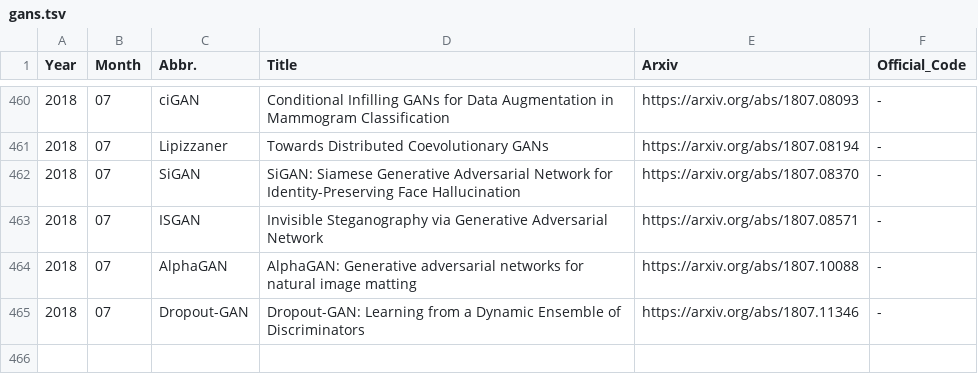
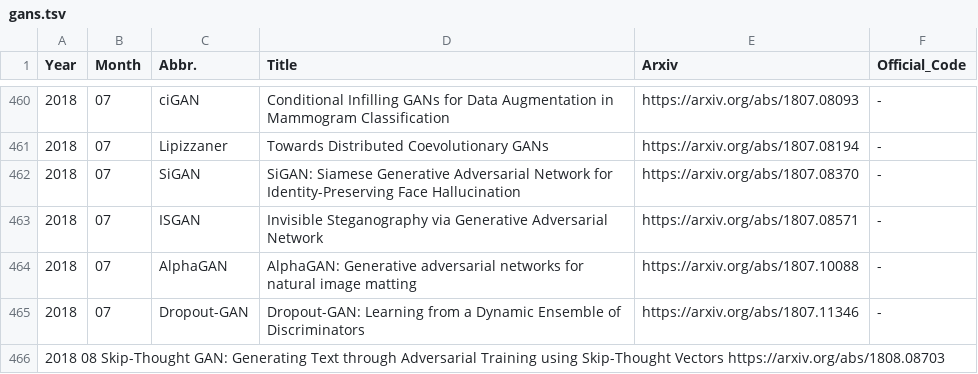
Before and after one commit to hindupuravinash/the-gan-zoo, a TSV file: gans.tsv, drawn as a sheet; only a part is shown, gaps mark what is left out; the diff names each change by its address in the sheet, - before the commit and + after, or states it on an @@ line.

Commit message:
Add Skip-Thought GAN

```diff
--- a/gans.tsv
+++ b/gans.tsv
+row 466: 2018 08 Skip-Thought GAN: Generating Text through Adversarial Training using Skip-Thought Vectors https://arxiv.org/abs/1808.08703
```
